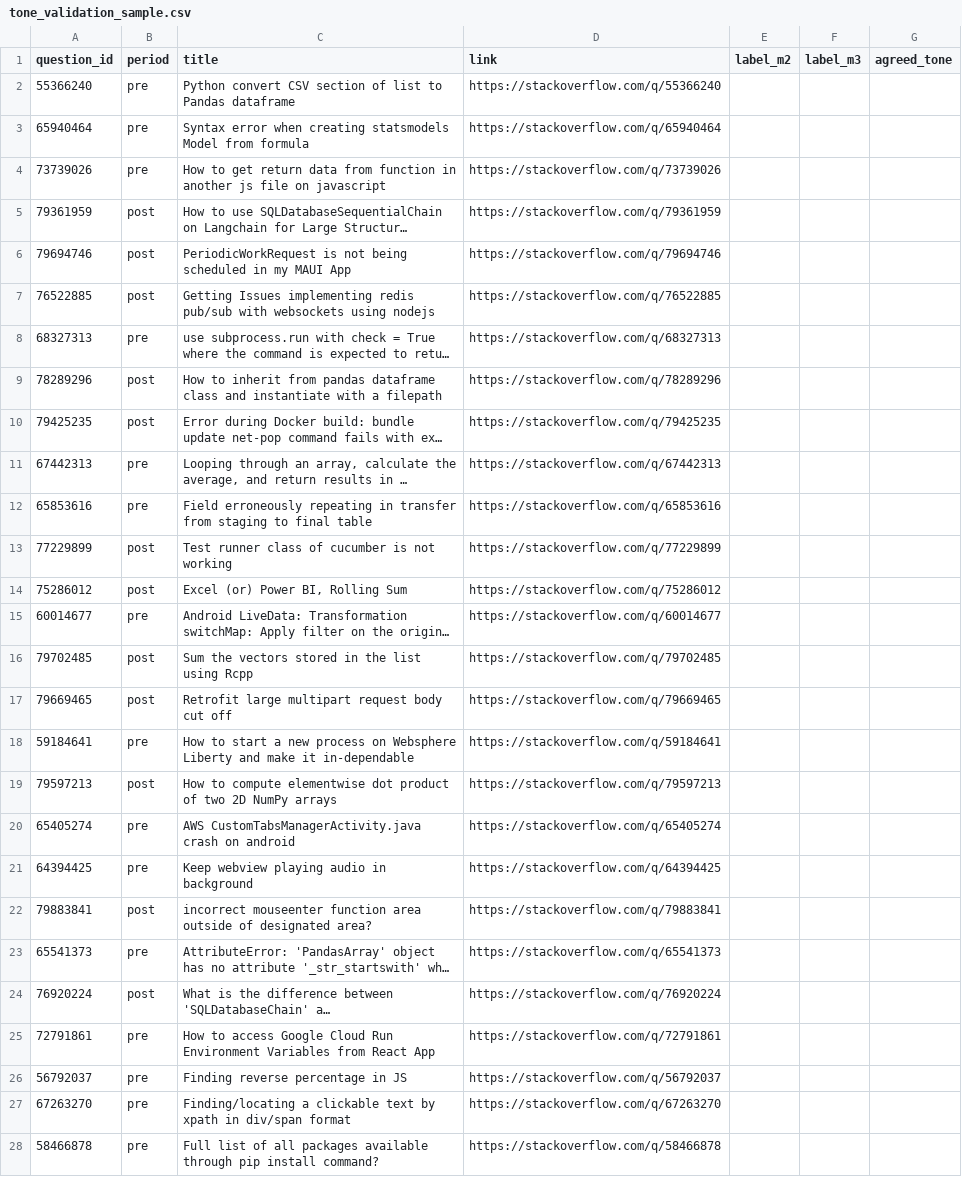
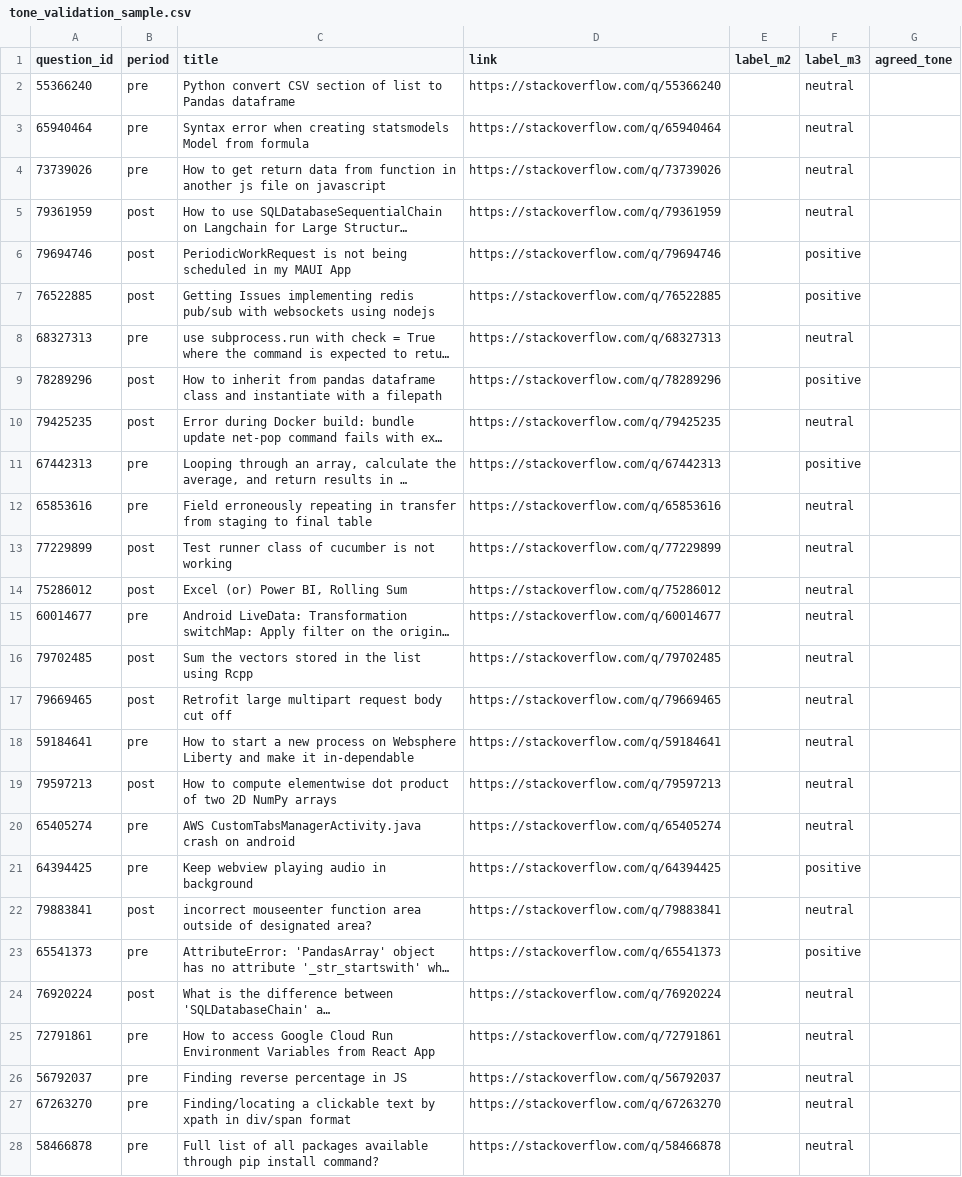
Before and after one commit to Abhinav-Gopalakrishnan/stackoverflow-ai-era, a CSV file: reports/review2/text/tone_validation_sample.csv, drawn as a sheet; only a part is shown; long unchanged cells end in …; the diff covers the shown part only; the diff names each change by its address in the sheet, - before the commit and + after, or states it on an @@ line.

Commit message:
#118 Fill M3 tone labels in csv file

```diff
--- a/reports/review2/text/tone_validation_sample.csv
+++ b/reports/review2/text/tone_validation_sample.csv
-F2:F5 (label_m3): (empty)
+F2:F5 (label_m3): neutral
-F6:F7 (label_m3): (empty)
+F6:F7 (label_m3): positive
-F8 (label_m3): (empty)
+F8 (label_m3): neutral
-F9 (label_m3): (empty)
+F9 (label_m3): positive
-F10 (label_m3): (empty)
+F10 (label_m3): neutral
-F11 (label_m3): (empty)
+F11 (label_m3): positive
-F12:F20 (label_m3): (empty)
+F12:F20 (label_m3): neutral
-F21 (label_m3): (empty)
+F21 (label_m3): positive
-F22 (label_m3): (empty)
+F22 (label_m3): neutral
-F23 (label_m3): (empty)
+F23 (label_m3): positive
-F24:F28 (label_m3): (empty)
+F24:F28 (label_m3): neutral
```
Also changed, not shown: 173 edited cells elsewhere in this file.
